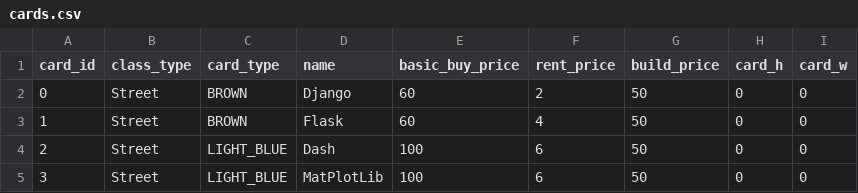
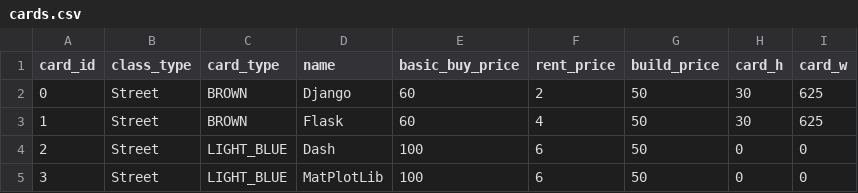
Before and after one commit to Cipriano074/Pythonpoly, a CSV file: data/cards.csv, drawn as a sheet; only a part is shown.

Commit message:
move players/pawns base on round and card position from cards.csv

```diff
--- a/data/cards.csv
+++ b/data/cards.csv
@@ -1,4 +1,4 @@
 card_id,class_type,card_type,name,basic_buy_price,rent_price,build_price,card_h,card_w
-0,Street,BROWN,Django,60,2,50,0,0
-1,Street,BROWN,Flask,60,4,50,0,0
+0,Street,BROWN,Django,60,2,50,30,625
+1,Street,BROWN,Flask,60,4,50,30,625
 2,Street,LIGHT_BLUE,Dash,100,6,50,0,0
```
Also changed, not shown: 7 other files.
